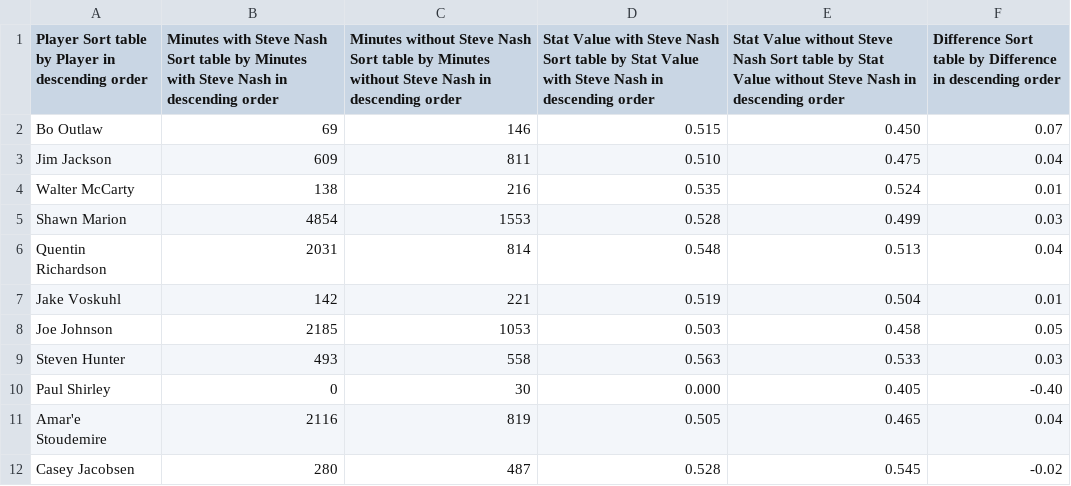
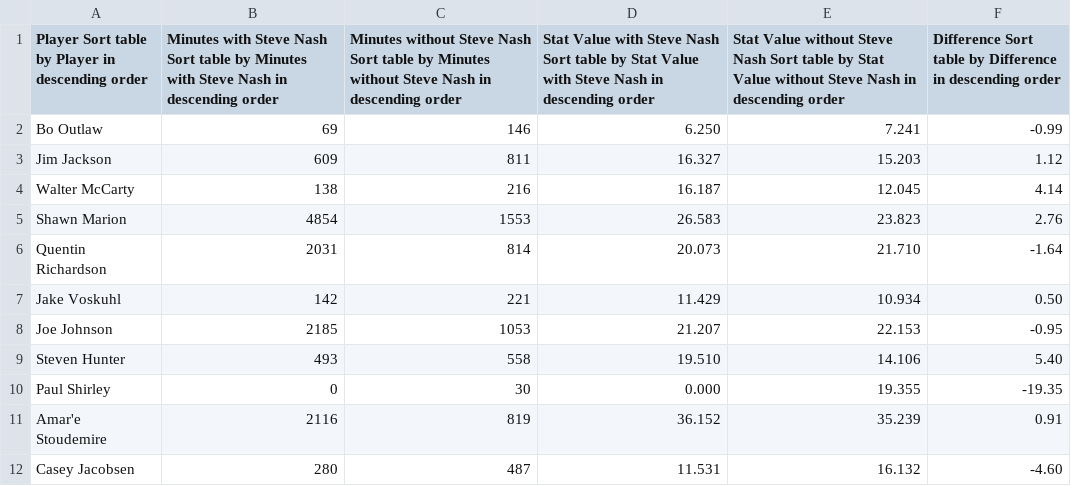
Before and after one commit to shin-fued/NASH_MVP, a CSV file: nash_points.csv, drawn as a sheet; only a part is shown; the diff covers the shown part only.

```diff
--- a/nash_points.csv
+++ b/nash_points.csv
@@ -1,12 +1,12 @@
 Player Sort table by Player in descending order,Minutes with Steve Nash Sort table by Minutes with Steve Nash in descending order,Minutes without Steve Nash Sort table by Minutes without Steve Nash in descending order,Stat Value with Steve Nash Sort table by Stat Value with Steve Nash in descending order,Stat Value without Steve Nash Sort table by Stat Value without Steve Nash in descending order,Difference Sort table by Difference in descending order
-Bo Outlaw,69,146,0.515,0.450,0.07
-Jim Jackson,609,811,0.510,0.475,0.04
-Walter McCarty,138,216,0.535,0.524,0.01
-Shawn Marion,4854,1553,0.528,0.499,0.03
-Quentin Richardson,2031,814,0.548,0.513,0.04
-Jake Voskuhl,142,221,0.519,0.504,0.01
-Joe Johnson,2185,1053,0.503,0.458,0.05
-Steven Hunter,493,558,0.563,0.533,0.03
-Paul Shirley,0,30,0.000,0.405,-0.40
-Amar'e Stoudemire,2116,819,0.505,0.465,0.04
-Casey Jacobsen,280,487,0.528,0.545,-0.02
+Bo Outlaw,69,146,6.250,7.241,-0.99
+Jim Jackson,609,811,16.327,15.203,1.12
+Walter McCarty,138,216,16.187,12.045,4.14
+Shawn Marion,4854,1553,26.583,23.823,2.76
+Quentin Richardson,2031,814,20.073,21.710,-1.64
+Jake Voskuhl,142,221,11.429,10.934,0.50
+Joe Johnson,2185,1053,21.207,22.153,-0.95
+Steven Hunter,493,558,19.510,14.106,5.40
+Paul Shirley,0,30,0.000,19.355,-19.35
+Amar'e Stoudemire,2116,819,36.152,35.239,0.91
+Casey Jacobsen,280,487,11.531,16.132,-4.60
```
Also changed, not shown: 49 edited cells elsewhere in this file, 1 other file.
